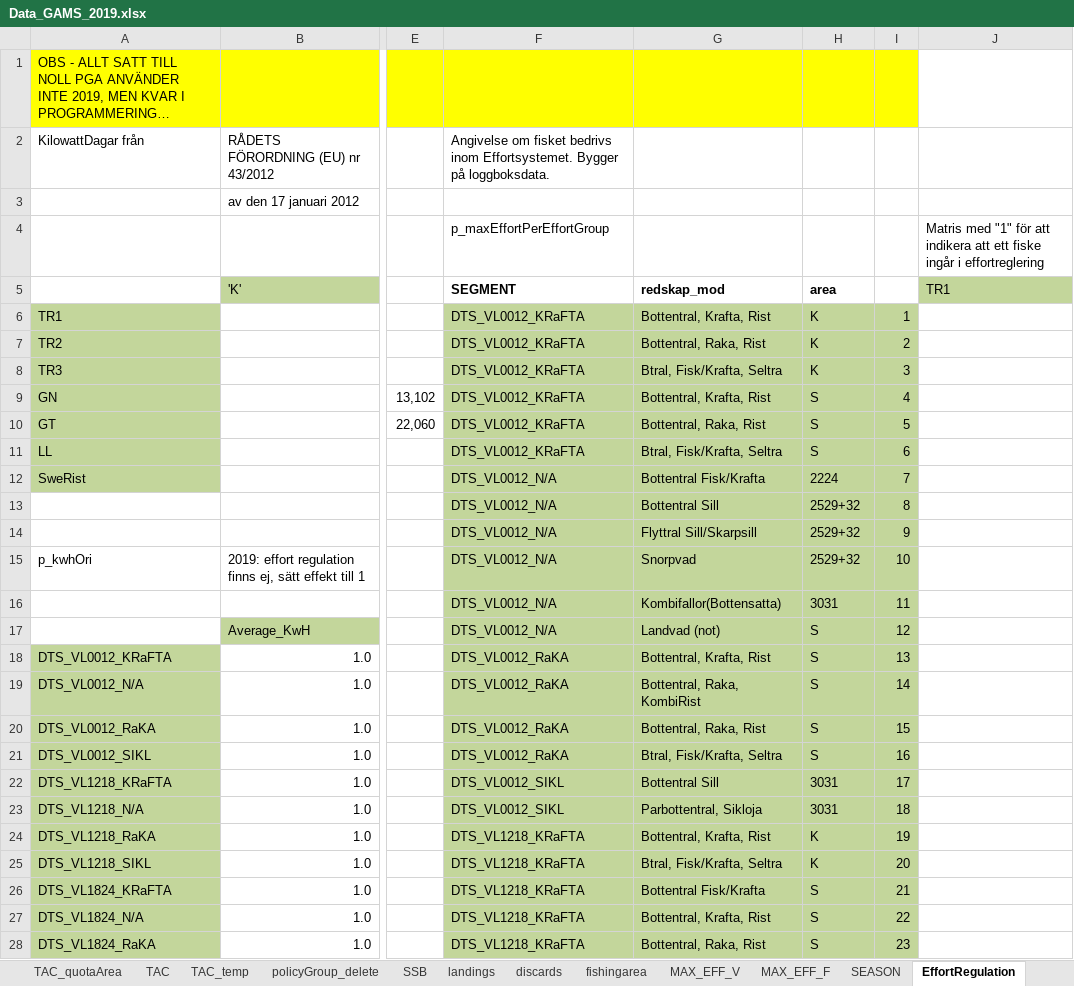
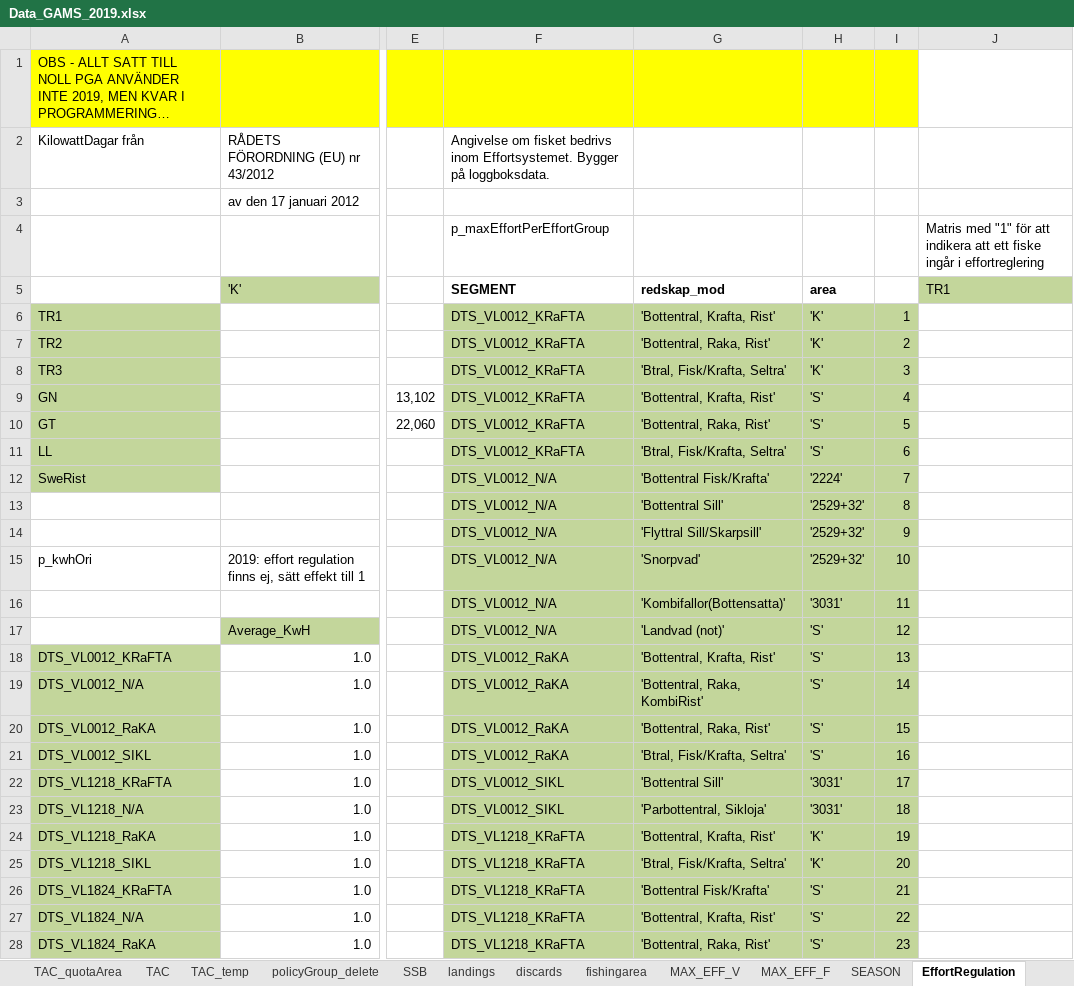
Before and after one commit to SLUTorbjornJansson/fish-pal, an Excel workbook: Inputfiles/Data_GAMS_2019.xlsx, sheet EffortRegulation, drawn as a sheet; only a part is shown, gaps mark what is left out; long unchanged cells end in …; values as stored, in another font and other column widths than the file's, no borders; the diff covers the shown part only; the diff names each change by its address in the sheet, - before the commit and + after, or states it on an @@ line.

```diff
--- a/Inputfiles/Data_GAMS_2019.xlsx (sheet EffortRegulation)
+++ b/Inputfiles/Data_GAMS_2019.xlsx (sheet EffortRegulation)
-G6 (redskap_mod): Bottentral, Krafta, Rist
+G6 (redskap_mod): 'Bottentral, Krafta, Rist'
-H6:H8 (area): K
+H6:H8 (area): 'K'
-G7 (redskap_mod): Bottentral, Raka, Rist
+G7 (redskap_mod): 'Bottentral, Raka, Rist'
-G8 (redskap_mod): Btral, Fisk/Krafta, Seltra
+G8 (redskap_mod): 'Btral, Fisk/Krafta, Seltra'
-G9 (redskap_mod): Bottentral, Krafta, Rist
+G9 (redskap_mod): 'Bottentral, Krafta, Rist'
-H9:H11 (area): S
+H9:H11 (area): 'S'
-G10 (redskap_mod): Bottentral, Raka, Rist
+G10 (redskap_mod): 'Bottentral, Raka, Rist'
-G11 (redskap_mod): Btral, Fisk/Krafta, Seltra
+G11 (redskap_mod): 'Btral, Fisk/Krafta, Seltra'
-G12 (redskap_mod): Bottentral Fisk/Krafta
+G12 (redskap_mod): 'Bottentral Fisk/Krafta'
-H12 (area): 2224
+H12 (area): '2224'
-G13 (redskap_mod): Bottentral Sill
+G13 (redskap_mod): 'Bottentral Sill'
-H13:H15 (area): 2529+32
+H13:H15 (area): '2529+32'
-G14 (redskap_mod): Flyttral Sill/Skarpsill
+G14 (redskap_mod): 'Flyttral Sill/Skarpsill'
-G15 (redskap_mod): Snorpvad
+G15 (redskap_mod): 'Snorpvad'
-G16 (redskap_mod): Kombifallor(Bottensatta)
+G16 (redskap_mod): 'Kombifallor(Bottensatta)'
-H16 (area): 3031
+H16 (area): '3031'
-G17 (redskap_mod): Landvad (not)
+G17 (redskap_mod): 'Landvad (not)'
-H17:H21 (area): S
+H17:H21 (area): 'S'
-G18 (redskap_mod): Bottentral, Krafta, Rist
+G18 (redskap_mod): 'Bottentral, Krafta, Rist'
-G19 (redskap_mod): Bottentral, Raka, KombiRist
+G19 (redskap_mod): 'Bottentral, Raka, KombiRist'
-G20 (redskap_mod): Bottentral, Raka, Rist
+G20 (redskap_mod): 'Bottentral, Raka, Rist'
-G21 (redskap_mod): Btral, Fisk/Krafta, Seltra
+G21 (redskap_mod): 'Btral, Fisk/Krafta, Seltra'
-G22 (redskap_mod): Bottentral Sill
+G22 (redskap_mod): 'Bottentral Sill'
-H22:H23 (area): 3031
+H22:H23 (area): '3031'
-G23 (redskap_mod): Parbottentral, Sikloja
+G23 (redskap_mod): 'Parbottentral, Sikloja'
-G24 (redskap_mod): Bottentral, Krafta, Rist
+G24 (redskap_mod): 'Bottentral, Krafta, Rist'
-H24:H25 (area): K
+H24:H25 (area): 'K'
-G25 (redskap_mod): Btral, Fisk/Krafta, Seltra
+G25 (redskap_mod): 'Btral, Fisk/Krafta, Seltra'
-G26 (redskap_mod): Bottentral Fisk/Krafta
+G26 (redskap_mod): 'Bottentral Fisk/Krafta'
-H26:H28 (area): S
+H26:H28 (area): 'S'
-G27 (redskap_mod): Bottentral, Krafta, Rist
+G27 (redskap_mod): 'Bottentral, Krafta, Rist'
-G28 (redskap_mod): Bottentral, Raka, Rist
+G28 (redskap_mod): 'Bottentral, Raka, Rist'
```
Also changed, not shown: 440 edited cells elsewhere in this sheet, sheet SEASON, sheet PRICES_A, sheet set_fishery_catchQuotaName, sheet landings, sheet discards, sheet TAC_temp, 3 more sheets.
